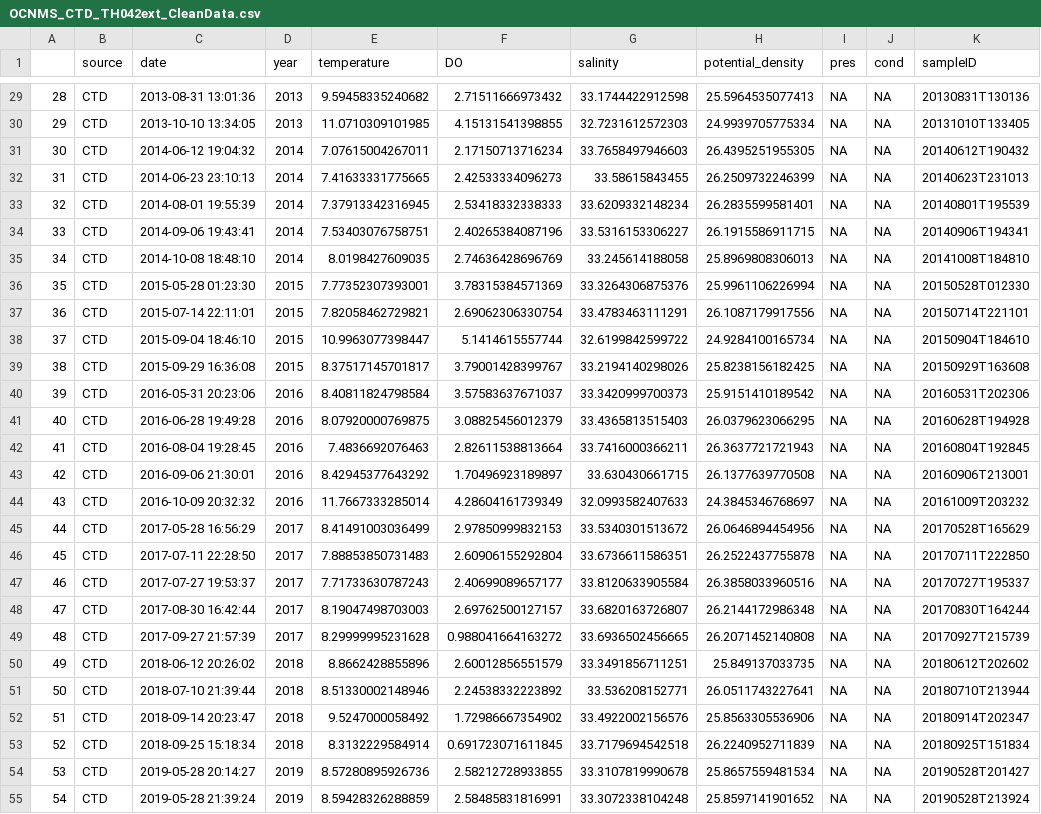
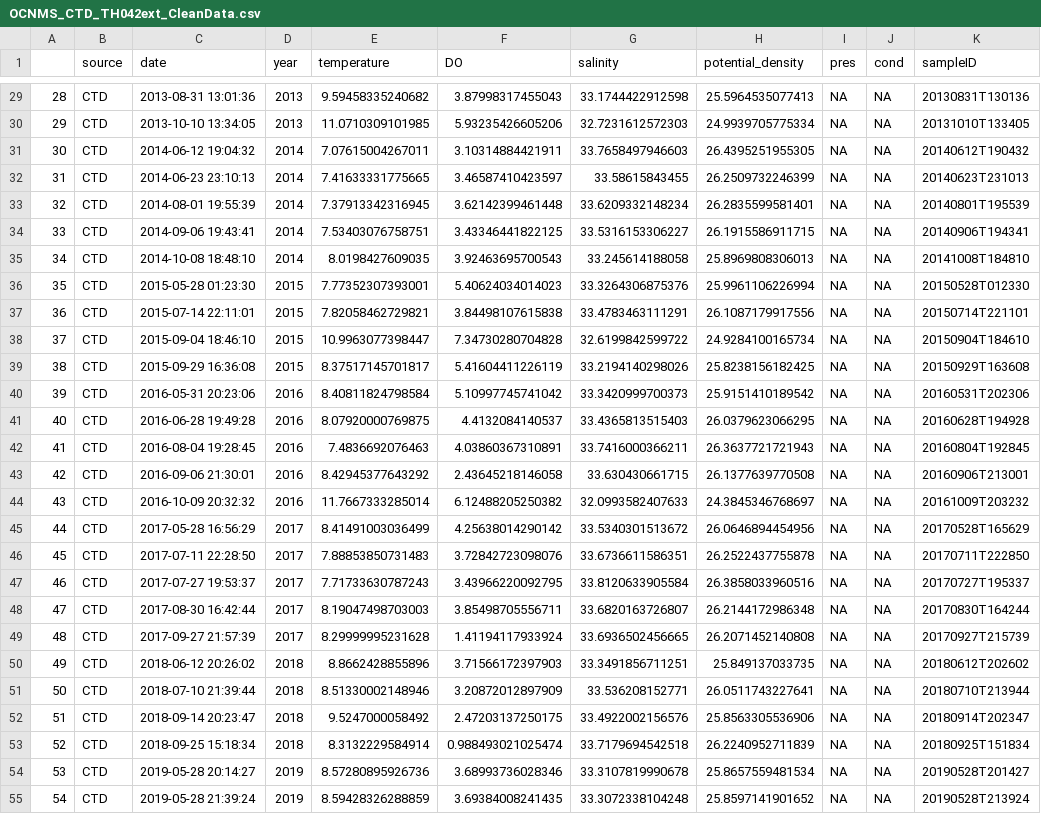
Before and after one commit to DolphinCoder/PMEL-Hollings-eDNA-Hypoxia-2024, a CSV file: OCNMS_Hypoxia/Outputs/OCNMS_CTD_TH042ext_CleanData.csv, drawn as a sheet; only a part is shown, gaps mark what is left out; the diff covers the shown part only; the diff names each change by its address in the sheet, - before the commit and + after, or states it on an @@ line.

```diff
--- a/OCNMS_Hypoxia/Outputs/OCNMS_CTD_TH042ext_CleanData.csv
+++ b/OCNMS_Hypoxia/Outputs/OCNMS_CTD_TH042ext_CleanData.csv
-F29 (DO): 2.71511666973432
+F29 (DO): 3.87998317455043
-F30 (DO): 4.15131541398855
+F30 (DO): 5.93235426605206
-F31 (DO): 2.17150713716234
+F31 (DO): 3.10314884421911
-F32 (DO): 2.42533334096273
+F32 (DO): 3.46587410423597
-F33 (DO): 2.53418332338333
+F33 (DO): 3.62142399461448
-F34 (DO): 2.40265384087196
+F34 (DO): 3.43346441822125
-F35 (DO): 2.74636428696769
+F35 (DO): 3.92463695700543
-F36 (DO): 3.78315384571369
+F36 (DO): 5.40624034014023
-F37 (DO): 2.69062306330754
+F37 (DO): 3.84498107615838
-F38 (DO): 5.1414615557744
+F38 (DO): 7.34730280704828
-F39 (DO): 3.79001428399767
+F39 (DO): 5.41604411226119
-F40 (DO): 3.57583637671037
+F40 (DO): 5.10997745741042
-F41 (DO): 3.08825456012379
+F41 (DO): 4.4132084140537
-F42 (DO): 2.82611538813664
+F42 (DO): 4.03860367310891
-F43 (DO): 1.70496923189897
+F43 (DO): 2.43645218146058
-F44 (DO): 4.28604161739349
+F44 (DO): 6.12488205250382
-F45 (DO): 2.97850999832153
+F45 (DO): 4.25638014290142
-F46 (DO): 2.60906155292804
+F46 (DO): 3.72842723098076
-F47 (DO): 2.40699089657177
+F47 (DO): 3.43966220092795
-F48 (DO): 2.69762500127157
+F48 (DO): 3.85498705556711
-F49 (DO): 0.988041664163272
+F49 (DO): 1.41194117933924
-F50 (DO): 2.60012856551579
+F50 (DO): 3.71566172397903
-F51 (DO): 2.24538332223892
+F51 (DO): 3.20872012897909
-F52 (DO): 1.72986667354902
+F52 (DO): 2.47203137250175
-F53 (DO): 0.691723071611845
+F53 (DO): 0.988493021025474
-F54 (DO): 2.58212728933855
+F54 (DO): 3.68993736028346
-F55 (DO): 2.58485831816991
+F55 (DO): 3.69384008241435
```
Also changed, not shown: 48 edited cells elsewhere in this file, OCNMS_Hypoxia/Outputs/OCNMS_CTD_CleanData.csv, OCNMS_Hypoxia/Outputs/OCNMS_CTD_TH042_CleanData.csv, 25 other files.
